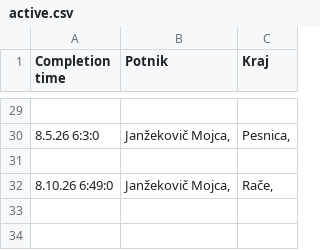
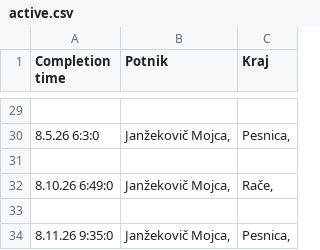
Before and after one commit to SRP-B/dat-mb, a CSV file: active.csv, drawn as a sheet; only a part is shown, gaps mark what is left out; the diff names each change by its address in the sheet, - before the commit and + after, or states it on an @@ line.

Commit message:
Appv12

```diff
--- a/active.csv
+++ b/active.csv
+row 33: (empty)
+row 34: 8.11.26 9:35:0 | Janžekovič Mojca, | Pesnica,
```
